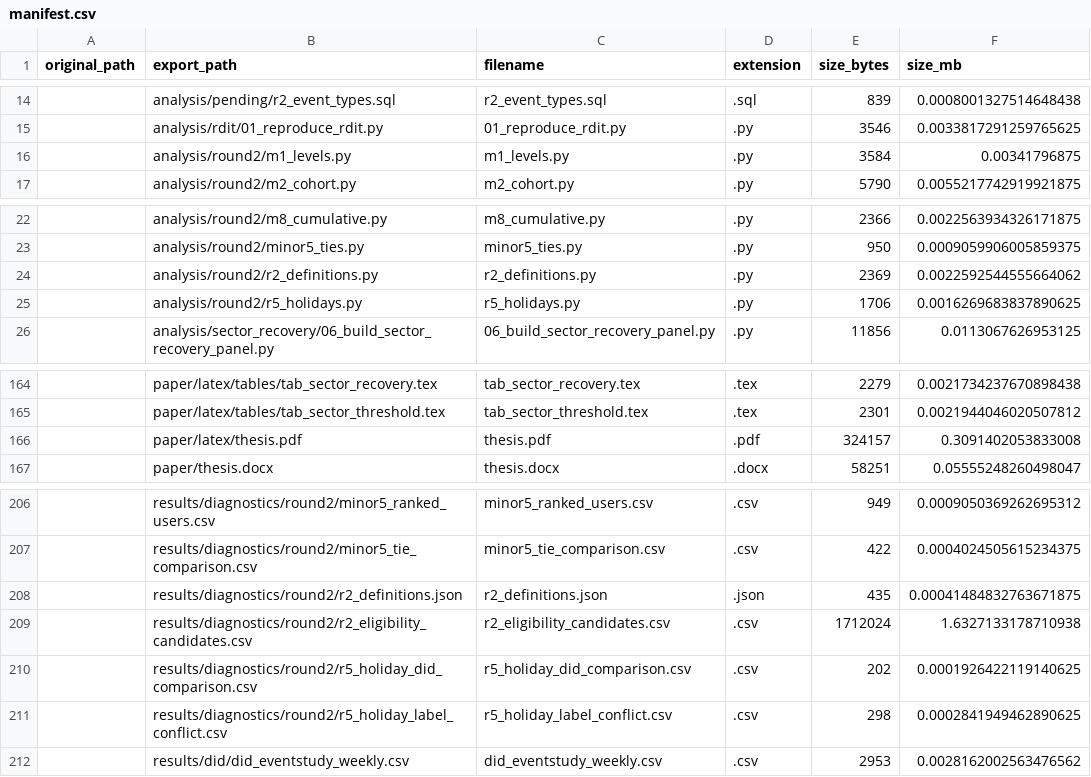
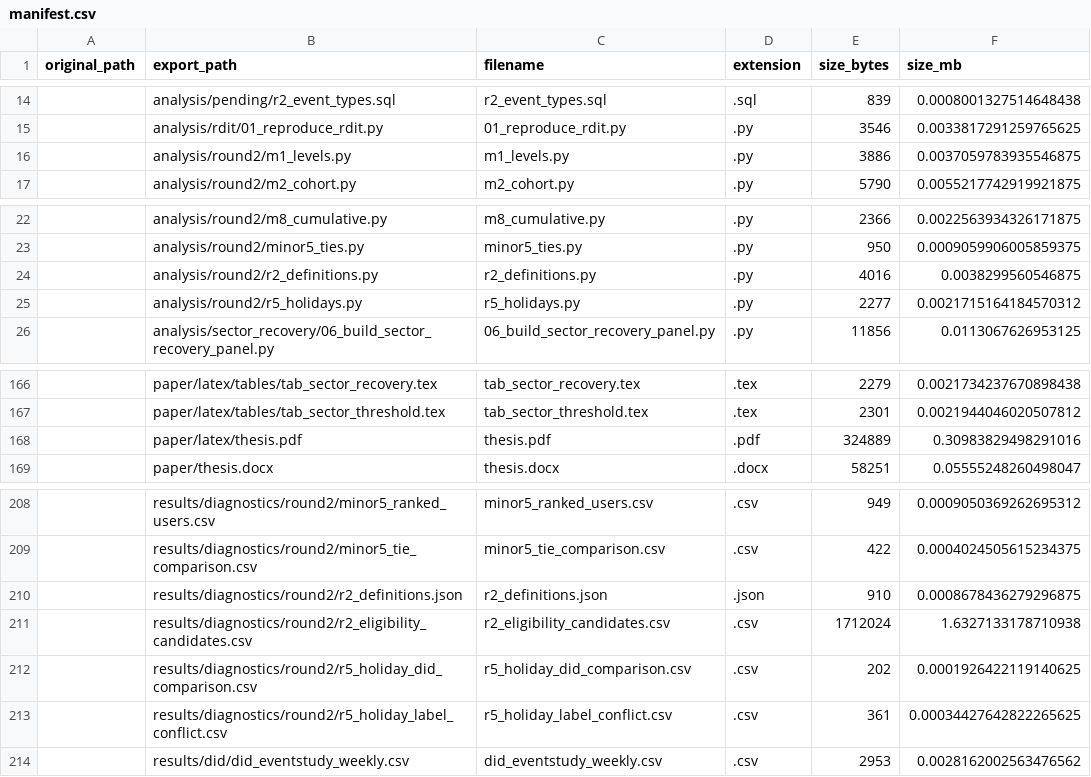
Before and after one commit to hectordiazgomez/thesis-bangladesh, a CSV file: manifest.csv, drawn as a sheet; only a part is shown, gaps mark what is left out; addresses are those after the commit; the diff covers the shown part only; the diff names each change by its address in the sheet, - before the commit and + after, or states it on an @@ line.

```diff
--- a/manifest.csv
+++ b/manifest.csv
-E16 (size_bytes): 3584
+E16 (size_bytes): 3886
-F16 (size_mb): 0.00341796875
+F16 (size_mb): 0.0037059783935546875
-E24 (size_bytes): 2369
+E24 (size_bytes): 4016
-F24 (size_mb): 0.0022592544555664062
+F24 (size_mb): 0.0038299560546875
-E25 (size_bytes): 1706
+E25 (size_bytes): 2277
-F25 (size_mb): 0.0016269683837890625
+F25 (size_mb): 0.0021715164184570312
-E168 (size_bytes): 324157
+E168 (size_bytes): 324889
-F168 (size_mb): 0.3091402053833008
+F168 (size_mb): 0.30983829498291016
-E210 (size_bytes): 435
+E210 (size_bytes): 910
-F210 (size_mb): 0.00041484832763671875
+F210 (size_mb): 0.0008678436279296875
-E213 (size_bytes): 298
+E213 (size_bytes): 361
-F213 (size_mb): 0.0002841949462890625
+F213 (size_mb): 0.00034427642822265625
```
Also changed, not shown: 2 added rows and 18 edited cells elsewhere in this file, results/diagnostics/round2/r5_holiday_label_conflict.csv, 25 other files.
